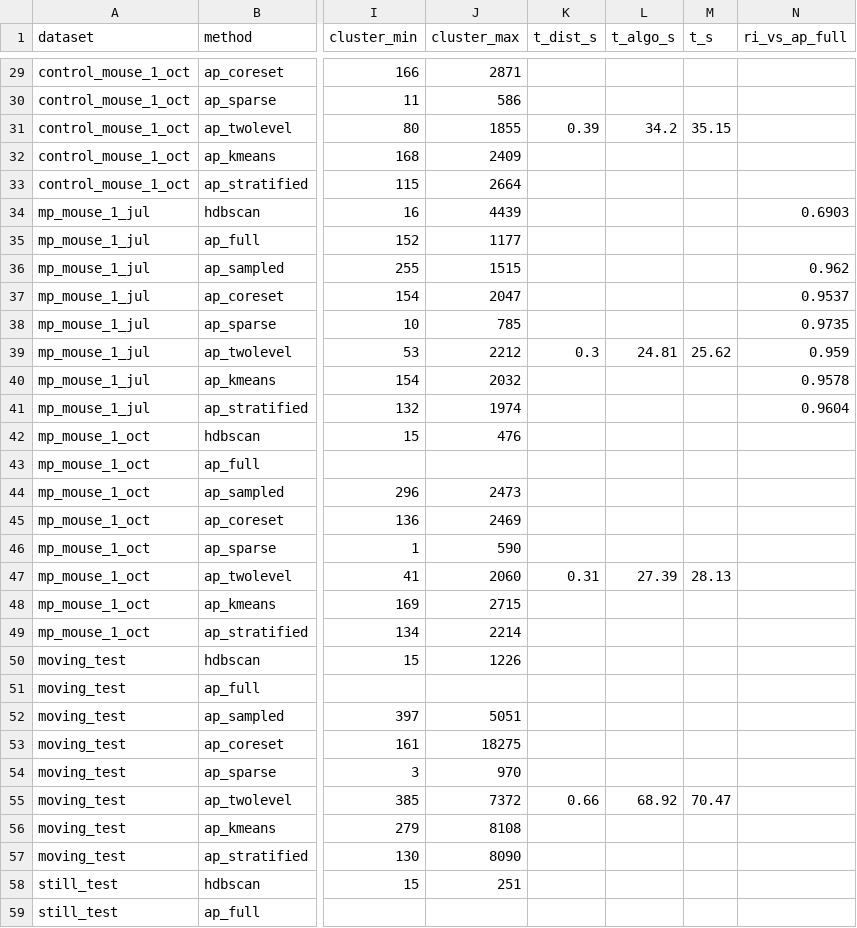
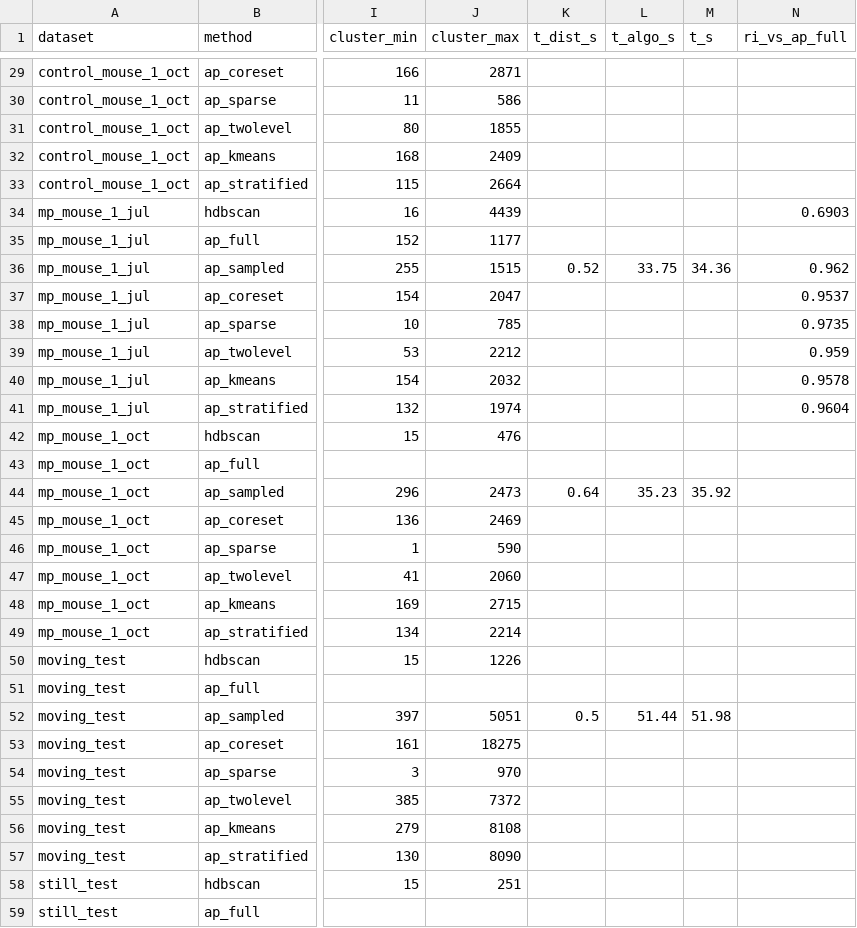
Before and after one commit to Ganglia-Guardian/behavioral-clustering-pipeline, a CSV file: results/method_comparison.csv, drawn as a sheet; only a part is shown, gaps mark what is left out; the diff covers the shown part only; the diff names each change by its address in the sheet, - before the commit and + after, or states it on an @@ line.

```diff
--- a/results/method_comparison.csv
+++ b/results/method_comparison.csv
-K31 (t_dist_s): 0.39
+K31 (t_dist_s): (empty)
-L31 (t_algo_s): 34.2
+L31 (t_algo_s): (empty)
-M31 (t_s): 35.15
+M31 (t_s): (empty)
-K36 (t_dist_s): (empty)
+K36 (t_dist_s): 0.52
-L36 (t_algo_s): (empty)
+L36 (t_algo_s): 33.75
-M36 (t_s): (empty)
+M36 (t_s): 34.36
-K39 (t_dist_s): 0.3
+K39 (t_dist_s): (empty)
-L39 (t_algo_s): 24.81
+L39 (t_algo_s): (empty)
-M39 (t_s): 25.62
+M39 (t_s): (empty)
-K44 (t_dist_s): (empty)
+K44 (t_dist_s): 0.64
-L44 (t_algo_s): (empty)
+L44 (t_algo_s): 35.23
-M44 (t_s): (empty)
+M44 (t_s): 35.92
-K47 (t_dist_s): 0.31
+K47 (t_dist_s): (empty)
-L47 (t_algo_s): 27.39
+L47 (t_algo_s): (empty)
-M47 (t_s): 28.13
+M47 (t_s): (empty)
-K52 (t_dist_s): (empty)
+K52 (t_dist_s): 0.5
-L52 (t_algo_s): (empty)
+L52 (t_algo_s): 51.44
-M52 (t_s): (empty)
+M52 (t_s): 51.98
-K55 (t_dist_s): 0.66
+K55 (t_dist_s): (empty)
-L55 (t_algo_s): 68.92
+L55 (t_algo_s): (empty)
-M55 (t_s): 70.47
+M55 (t_s): (empty)
```
Also changed, not shown: 25 edited cells elsewhere in this file, 17 other files.
